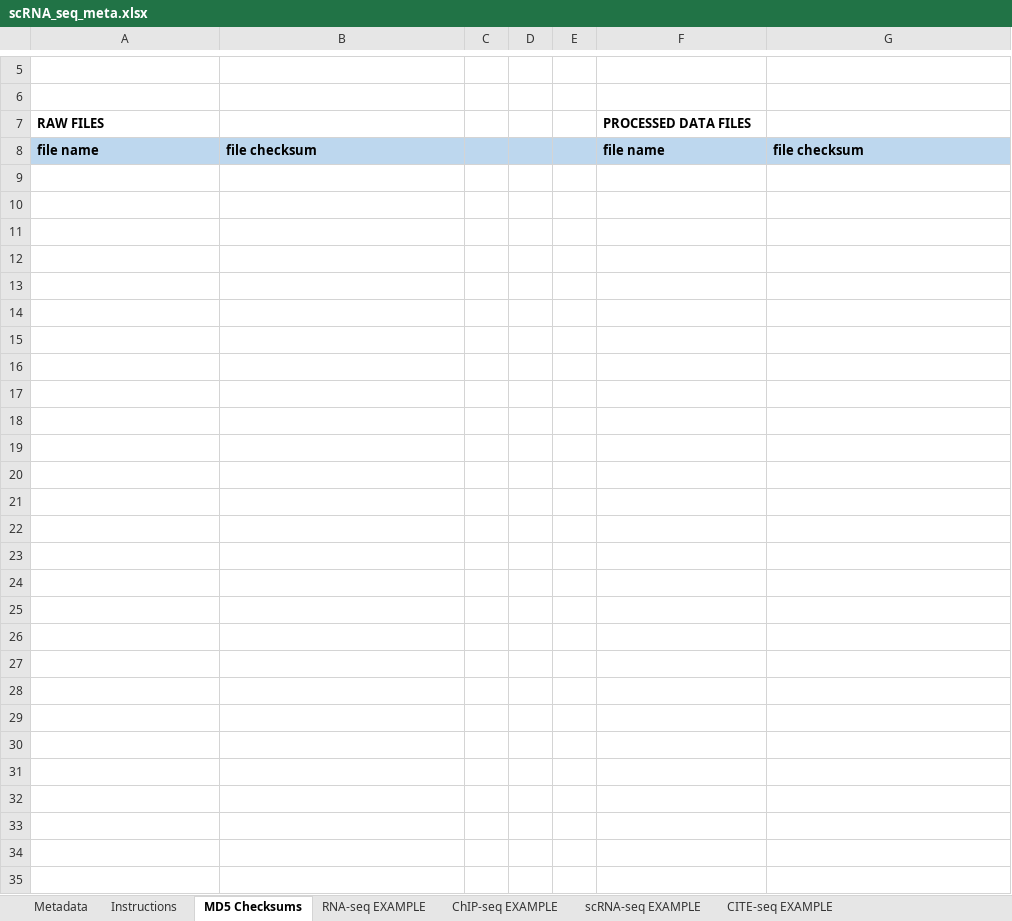
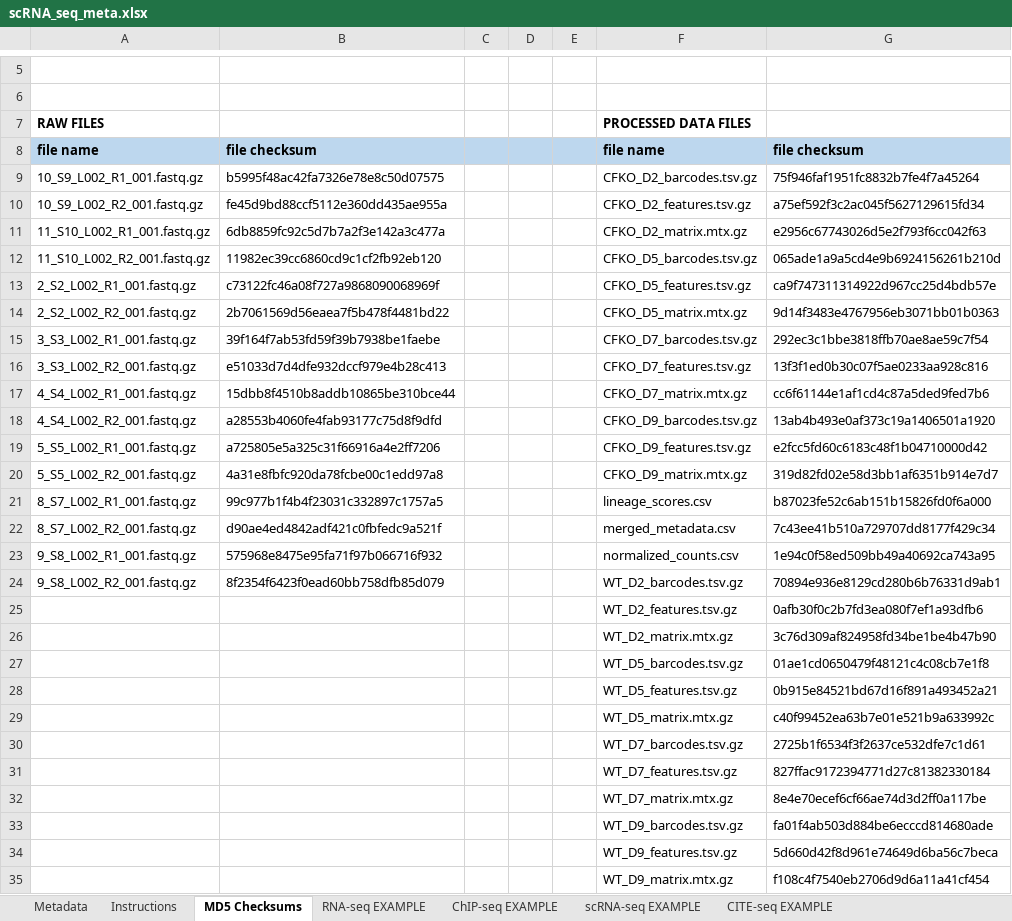
Before and after one commit to kwells4/sussel_ferret_sc_220429, an Excel workbook: files/scRNA_seq_meta.xlsx, sheet MD5 Checksums, drawn as a sheet; only a part is shown, gaps mark what is left out; values as stored, in another font and other column widths than the file's, no borders; conditional formats not drawn; the diff names each change by its address in the sheet, - before the commit and + after, or states it on an @@ line.

```diff
--- a/files/scRNA_seq_meta.xlsx (sheet MD5 Checksums)
+++ b/files/scRNA_seq_meta.xlsx (sheet MD5 Checksums)
+row 9: 10_S9_L002_R1_001.fastq.gz | b5995f48ac42fa7326e78e8c50d07575 |  |  |  | CFKO_D2_barcodes.tsv.gz | 75f946faf1951fc8832b7fe4f7a45264
+row 10: 10_S9_L002_R2_001.fastq.gz | fe45d9bd88ccf5112e360dd435ae955a |  |  |  | CFKO_D2_features.tsv.gz | a75ef592f3c2ac045f5627129615fd34
+row 11: 11_S10_L002_R1_001.fastq.gz | 6db8859fc92c5d7b7a2f3e142a3c477a |  |  |  | CFKO_D2_matrix.mtx.gz | e2956c67743026d5e2f793f6cc042f63
+row 12: 11_S10_L002_R2_001.fastq.gz | 11982ec39cc6860cd9c1cf2fb92eb120 |  |  |  | CFKO_D5_barcodes.tsv.gz | 065ade1a9a5cd4e9b6924156261b210d
+row 13: 2_S2_L002_R1_001.fastq.gz | c73122fc46a08f727a9868090068969f |  |  |  | CFKO_D5_features.tsv.gz | ca9f747311314922d967cc25d4bdb57e
+row 14: 2_S2_L002_R2_001.fastq.gz | 2b7061569d56eaea7f5b478f4481bd22 |  |  |  | CFKO_D5_matrix.mtx.gz | 9d14f3483e4767956eb3071bb01b0363
+row 15: 3_S3_L002_R1_001.fastq.gz | 39f164f7ab53fd59f39b7938be1faebe |  |  |  | CFKO_D7_barcodes.tsv.gz | 292ec3c1bbe3818ffb70ae8ae59c7f54
+row 16: 3_S3_L002_R2_001.fastq.gz | e51033d7d4dfe932dccf979e4b28c413 |  |  |  | CFKO_D7_features.tsv.gz | 13f3f1ed0b30c07f5ae0233aa928c816
+row 17: 4_S4_L002_R1_001.fastq.gz | 15dbb8f4510b8addb10865be310bce44 |  |  |  | CFKO_D7_matrix.mtx.gz | cc6f61144e1af1cd4c87a5ded9fed7b6
+row 18: 4_S4_L002_R2_001.fastq.gz | a28553b4060fe4fab93177c75d8f9dfd |  |  |  | CFKO_D9_barcodes.tsv.gz | 13ab4b493e0af373c19a1406501a1920
+row 19: 5_S5_L002_R1_001.fastq.gz | a725805e5a325c31f66916a4e2ff7206 |  |  |  | CFKO_D9_features.tsv.gz | e2fcc5fd60c6183c48f1b04710000d42
+row 20: 5_S5_L002_R2_001.fastq.gz | 4a31e8fbfc920da78fcbe00c1edd97a8 |  |  |  | CFKO_D9_matrix.mtx.gz | 319d82fd02e58d3bb1af6351b914e7d7
+row 21: 8_S7_L002_R1_001.fastq.gz | 99c977b1f4b4f23031c332897c1757a5 |  |  |  | lineage_scores.csv | b87023fe52c6ab151b15826fd0f6a000
+row 22: 8_S7_L002_R2_001.fastq.gz | d90ae4ed4842adf421c0fbfedc9a521f |  |  |  | merged_metadata.csv | 7c43ee41b510a729707dd8177f429c34
+row 23: 9_S8_L002_R1_001.fastq.gz | 575968e8475e95fa71f97b066716f932 |  |  |  | normalized_counts.csv | 1e94c0f58ed509bb49a40692ca743a95
+row 24: 9_S8_L002_R2_001.fastq.gz | 8f2354f6423f0ead60bb758dfb85d079 |  |  |  | WT_D2_barcodes.tsv.gz | 70894e936e8129cd280b6b76331d9ab1
+row 25:  |  |  |  |  | WT_D2_features.tsv.gz | 0afb30f0c2b7fd3ea080f7ef1a93dfb6
+row 26:  |  |  |  |  | WT_D2_matrix.mtx.gz | 3c76d309af824958fd34be1be4b47b90
+row 27:  |  |  |  |  | WT_D5_barcodes.tsv.gz | 01ae1cd0650479f48121c4c08cb7e1f8
+row 28:  |  |  |  |  | WT_D5_features.tsv.gz | 0b915e84521bd67d16f891a493452a21
+row 29:  |  |  |  |  | WT_D5_matrix.mtx.gz | c40f99452ea63b7e01e521b9a633992c
+row 30:  |  |  |  |  | WT_D7_barcodes.tsv.gz | 2725b1f6534f3f2637ce532dfe7c1d61
+row 31:  |  |  |  |  | WT_D7_features.tsv.gz | 827ffac9172394771d27c81382330184
+row 32:  |  |  |  |  | WT_D7_matrix.mtx.gz | 8e4e70ecef6cf66ae74d3d2ff0a117be
+row 33:  |  |  |  |  | WT_D9_barcodes.tsv.gz | fa01f4ab503d884be6ecccd814680ade
+row 34:  |  |  |  |  | WT_D9_features.tsv.gz | 5d660d42f8d961e74649d6ba56c7beca
+row 35:  |  |  |  |  | WT_D9_matrix.mtx.gz | f108c4f7540eb2706d9d6a11a41cf454
```
Also changed, not shown: 3 other files.
